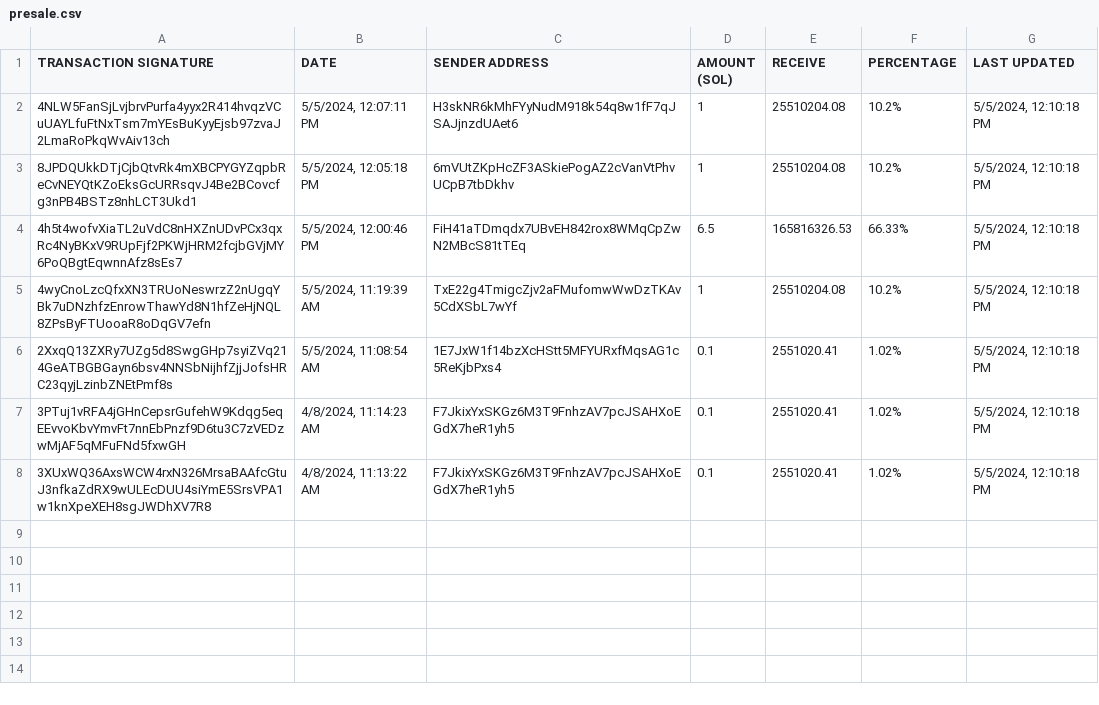
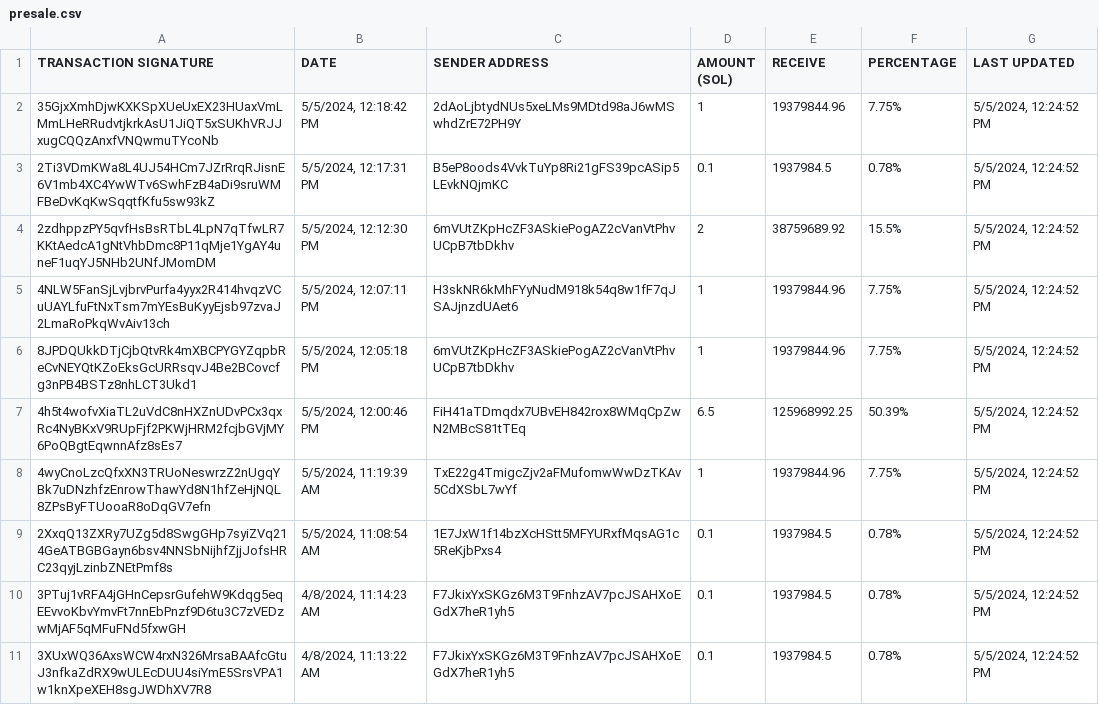
Before and after one commit to brorogans/fmlk, a CSV file: presale.csv, drawn as a sheet.

Commit message:
Update from https://github.com/brorogans/presale/commit/409246adf7e8eb8536d068136c46ff33a68f7cab

```diff
--- a/presale.csv
+++ b/presale.csv
@@ -1,8 +1,11 @@
 TRANSACTION SIGNATURE,DATE,SENDER ADDRESS,AMOUNT (SOL),RECEIVE,PERCENTAGE,LAST UPDATED
-4NLW5FanSjLvjbrvPurfa4yyx2R414hvqzVCuUAYLfuFtNxTsm7mYEsBuKyyEjsb97zvaJ2LmaRoPkqWvAiv13ch,"5/5/2024, 12:07:11 PM",H3skNR6kMhFYyNudM918k54q8w1fF7qJSAJjnzdUAet6,1,25510204.08,10.2%,"5/5/2024, 12:10:18 PM"
-8JPDQUkkDTjCjbQtvRk4mXBCPYGYZqpbReCvNEYQtKZoEksGcURRsqvJ4Be2BCovcfg3nPB4BSTz8nhLCT3Ukd1,"5/5/2024, 12:05:18 PM",6mVUtZKpHcZF3ASkiePogAZ2cVanVtPhvUCpB7tbDkhv,1,25510204.08,10.2%,"5/5/2024, 12:10:18 PM"
-4h5t4wofvXiaTL2uVdC8nHXZnUDvPCx3qxRc4NyBKxV9RUpFjf2PKWjHRM2fcjbGVjMY6PoQBgtEqwnnAfz8sEs7,"5/5/2024, 12:00:46 PM",FiH41aTDmqdx7UBvEH842rox8WMqCpZwN2MBcS81tTEq,6.5,165816326.53,66.33%,"5/5/2024, 12:10:18 PM"
-4wyCnoLzcQfxXN3TRUoNeswrzZ2nUgqYBk7uDNzhfzEnrowThawYd8N1hfZeHjNQL8ZPsByFTUooaR8oDqGV7efn,"5/5/2024, 11:19:39 AM",TxE22g4TmigcZjv2aFMufomwWwDzTKAv5CdXSbL7wYf,1,25510204.08,10.2%,"5/5/2024, 12:10:18 PM"
-2XxqQ13ZXRy7UZg5d8SwgGHp7syiZVq214GeATBGBGayn6bsv4NNSbNijhfZjjJofsHRC23qyjLzinbZNEtPmf8s,"5/5/2024, 11:08:54 AM",1E7JxW1f14bzXcHStt5MFYURxfMqsAG1c5ReKjbPxs4,0.1,2551020.41,1.02%,"5/5/2024, 12:10:18 PM"
-3PTuj1vRFA4jGHnCepsrGufehW9Kdqg5eqEEvvoKbvYmvFt7nnEbPnzf9D6tu3C7zVEDzwMjAF5qMFuFNd5fxwGH,"4/8/2024, 11:14:23 AM",F7JkixYxSKGz6M3T9FnhzAV7pcJSAHXoEGdX7heR1yh5,0.1,2551020.41,1.02%,"5/5/2024, 12:10:18 PM"
-3XUxWQ36AxsWCW4rxN326MrsaBAAfcGtuJ3nfkaZdRX9wULEcDUU4siYmE5SrsVPA1w1knXpeXEH8sgJWDhXV7R8,"4/8/2024, 11:13:22 AM",F7JkixYxSKGz6M3T9FnhzAV7pcJSAHXoEGdX7heR1yh5,0.1,2551020.41,1.02%,"5/5/2024, 12:10:18 PM"
+35GjxXmhDjwKXKSpXUeUxEX23HUaxVmLMmLHeRRudvtjkrkAsU1JiQT5xSUKhVRJJxugCQQzAnxfVNQwmuTYcoNb,"5/5/2024, 12:18:42 PM",2dAoLjbtydNUs5xeLMs9MDtd98aJ6wMSwhdZrE72PH9Y,1,19379844.96,7.75%,"5/5/2024, 12:24:52 PM"
+2Ti3VDmKWa8L4UJ54HCm7JZrRrqRJisnE6V1mb4XC4YwWTv6SwhFzB4aDi9sruWMFBeDvKqKwSqqtfKfu5sw93kZ,"5/5/2024, 12:17:31 PM",B5eP8oods4VvkTuYp8Ri21gFS39pcASip5LEvkNQjmKC,0.1,1937984.5,0.78%,"5/5/2024, 12:24:52 PM"
+2zdhppzPY5qvfHsBsRTbL4LpN7qTfwLR7KKtAedcA1gNtVhbDmc8P11qMje1YgAY4uneF1uqYJ5NHb2UNfJMomDM,"5/5/2024, 12:12:30 PM",6mVUtZKpHcZF3ASkiePogAZ2cVanVtPhvUCpB7tbDkhv,2,38759689.92,15.5%,"5/5/2024, 12:24:52 PM"
+4NLW5FanSjLvjbrvPurfa4yyx2R414hvqzVCuUAYLfuFtNxTsm7mYEsBuKyyEjsb97zvaJ2LmaRoPkqWvAiv13ch,"5/5/2024, 12:07:11 PM",H3skNR6kMhFYyNudM918k54q8w1fF7qJSAJjnzdUAet6,1,19379844.96,7.75%,"5/5/2024, 12:24:52 PM"
+8JPDQUkkDTjCjbQtvRk4mXBCPYGYZqpbReCvNEYQtKZoEksGcURRsqvJ4Be2BCovcfg3nPB4BSTz8nhLCT3Ukd1,"5/5/2024, 12:05:18 PM",6mVUtZKpHcZF3ASkiePogAZ2cVanVtPhvUCpB7tbDkhv,1,19379844.96,7.75%,"5/5/2024, 12:24:52 PM"
+4h5t4wofvXiaTL2uVdC8nHXZnUDvPCx3qxRc4NyBKxV9RUpFjf2PKWjHRM2fcjbGVjMY6PoQBgtEqwnnAfz8sEs7,"5/5/2024, 12:00:46 PM",FiH41aTDmqdx7UBvEH842rox8WMqCpZwN2MBcS81tTEq,6.5,125968992.25,50.39%,"5/5/2024, 12:24:52 PM"
+4wyCnoLzcQfxXN3TRUoNeswrzZ2nUgqYBk7uDNzhfzEnrowThawYd8N1hfZeHjNQL8ZPsByFTUooaR8oDqGV7efn,"5/5/2024, 11:19:39 AM",TxE22g4TmigcZjv2aFMufomwWwDzTKAv5CdXSbL7wYf,1,19379844.96,7.75%,"5/5/2024, 12:24:52 PM"
+2XxqQ13ZXRy7UZg5d8SwgGHp7syiZVq214GeATBGBGayn6bsv4NNSbNijhfZjjJofsHRC23qyjLzinbZNEtPmf8s,"5/5/2024, 11:08:54 AM",1E7JxW1f14bzXcHStt5MFYURxfMqsAG1c5ReKjbPxs4,0.1,1937984.5,0.78%,"5/5/2024, 12:24:52 PM"
+3PTuj1vRFA4jGHnCepsrGufehW9Kdqg5eqEEvvoKbvYmvFt7nnEbPnzf9D6tu3C7zVEDzwMjAF5qMFuFNd5fxwGH,"4/8/2024, 11:14:23 AM",F7JkixYxSKGz6M3T9FnhzAV7pcJSAHXoEGdX7heR1yh5,0.1,1937984.5,0.78%,"5/5/2024, 12:24:52 PM"
+3XUxWQ36AxsWCW4rxN326MrsaBAAfcGtuJ3nfkaZdRX9wULEcDUU4siYmE5SrsVPA1w1knXpeXEH8sgJWDhXV7R8,"4/8/2024, 11:13:22 AM",F7JkixYxSKGz6M3T9FnhzAV7pcJSAHXoEGdX7heR1yh5,0.1,1937984.5,0.78%,"5/5/2024, 12:24:52 PM"
```
